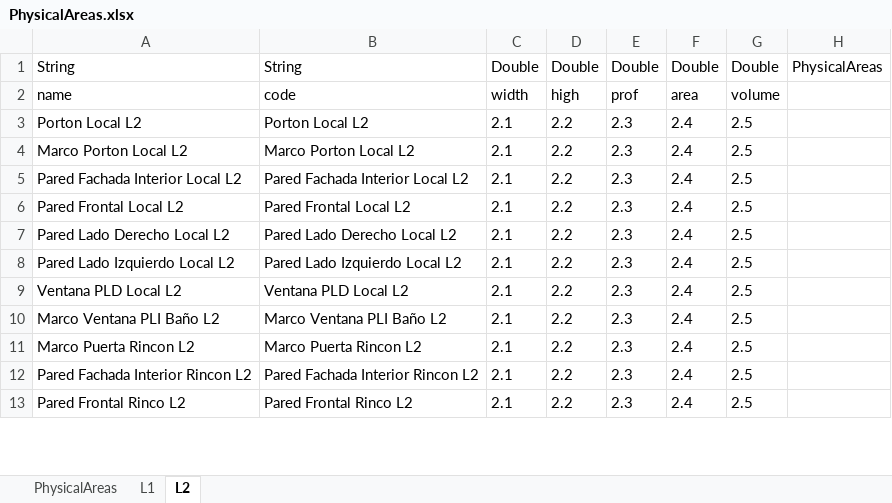
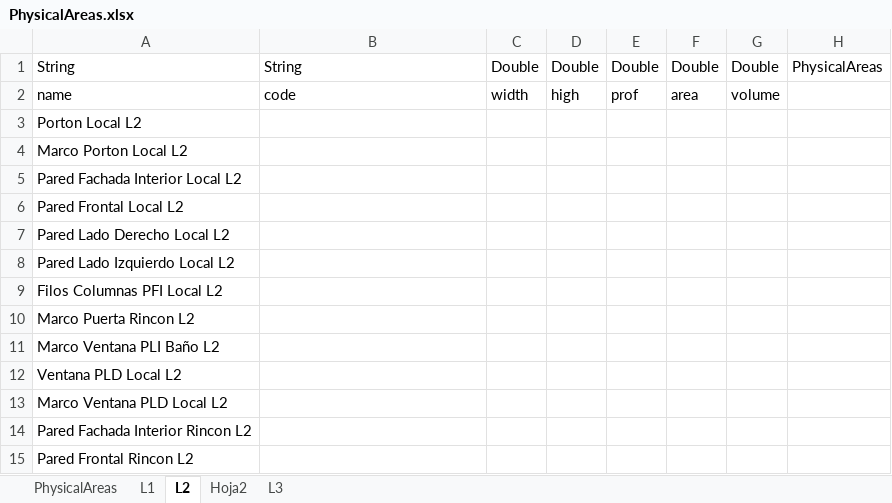
Before and after one commit to nelsonjava/simasoft, an Excel workbook: leanCrm/datanew/physicalAreas/PhysicalAreas/data/PhysicalAreas.xlsx, sheet L2, drawn as a sheet; only a part is shown; values as stored, in another font and other column widths than the file's, no borders; removed rows and columns are numbered as before the commit, all else as after; the diff covers the shown part only; the diff names each change by its address in the sheet, - before the commit and + after, or states it on an @@ line.

```diff
--- a/leanCrm/datanew/physicalAreas/PhysicalAreas/data/PhysicalAreas.xlsx (sheet L2)
+++ b/leanCrm/datanew/physicalAreas/PhysicalAreas/data/PhysicalAreas.xlsx (sheet L2)
+sheet tab: Hoja2
+sheet tab: L3
-B3: Porton Local L2
+B3: (empty)
-C3:C8: 2.1
+C3:C8: (empty)
-D3:D8: 2.2
+D3:D8: (empty)
-E3:E8: 2.3
+E3:E8: (empty)
-F3:F8: 2.4
+F3:F8: (empty)
-G3:G8: 2.5
+G3:G8: (empty)
-B4: Marco Porton Local L2
+B4: (empty)
-B5: Pared Fachada Interior Local L2
+B5: (empty)
-B6: Pared Frontal Local L2
+B6: (empty)
-B7: Pared Lado Derecho Local L2
+B7: (empty)
-B8: Pared Lado Izquierdo Local L2
+B8: (empty)
-row 9: Ventana PLD Local L2 | Ventana PLD Local L2 | 2.1 | 2.2 | 2.3 | 2.4 | 2.5
-row 10: Marco Ventana PLI Baño L2 | Marco Ventana PLI Baño L2 | 2.1 | 2.2 | 2.3 | 2.4 | 2.5
+row 9: Filos Columnas PFI Local L2
-B10: Marco Puerta Rincon L2
+B10: (empty)
-C10: 2.1
+C10: (empty)
-D10: 2.2
+D10: (empty)
-E10: 2.3
+E10: (empty)
-F10: 2.4
+F10: (empty)
-G10: 2.5
+G10: (empty)
+row 11: Marco Ventana PLI Baño L2
+row 12: Ventana PLD Local L2
+row 13: Marco Ventana PLD Local L2
-B14: Pared Fachada Interior Rincon L2
+B14: (empty)
-C14: 2.1
+C14: (empty)
-D14: 2.2
+D14: (empty)
-E14: 2.3
+E14: (empty)
-F14: 2.4
+F14: (empty)
-G14: 2.5
+G14: (empty)
-row 13: Pared Frontal Rinco L2 | Pared Frontal Rinco L2 | 2.1 | 2.2 | 2.3 | 2.4 | 2.5
+row 15: Pared Frontal Rincon L2
```
Also changed, not shown: 1 added row, 13 removed rows and 24 edited cells elsewhere in this sheet, leanCrm/datanew/physicalAreas/PhysicalAreasTypes/data/PhysicalAreasTypes.xlsx, leanCrm/datanew/physicalAreas/PhysicalSpaces/data/PhysicalSpaces.xlsx, 35 other files.
